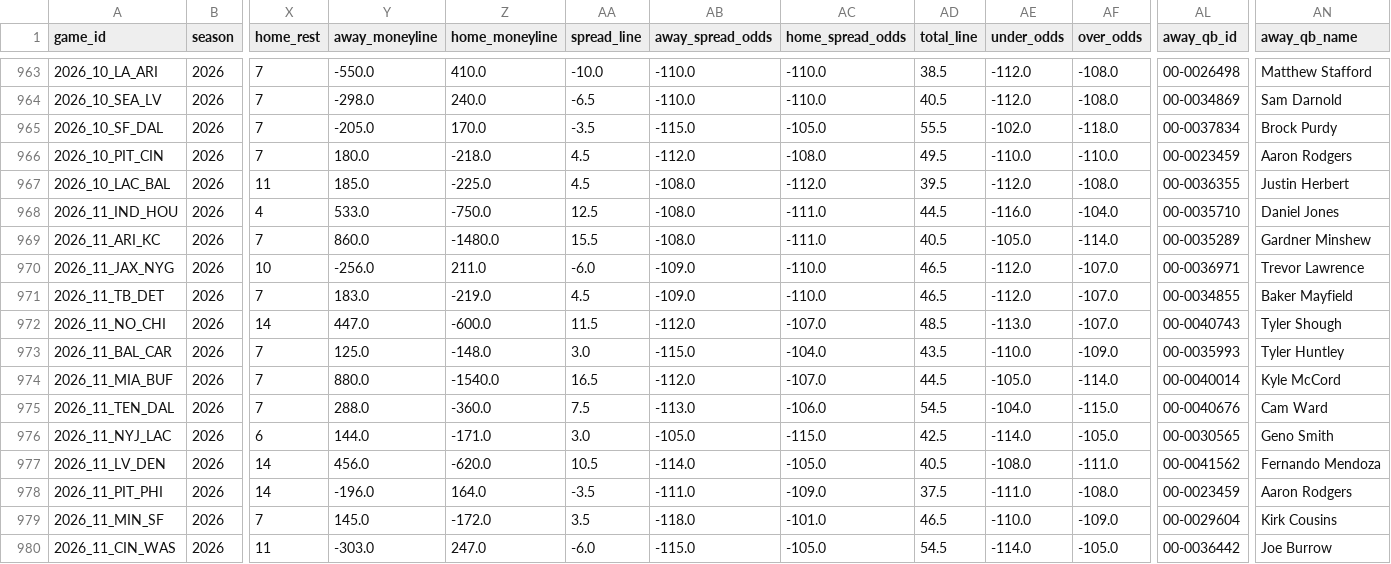
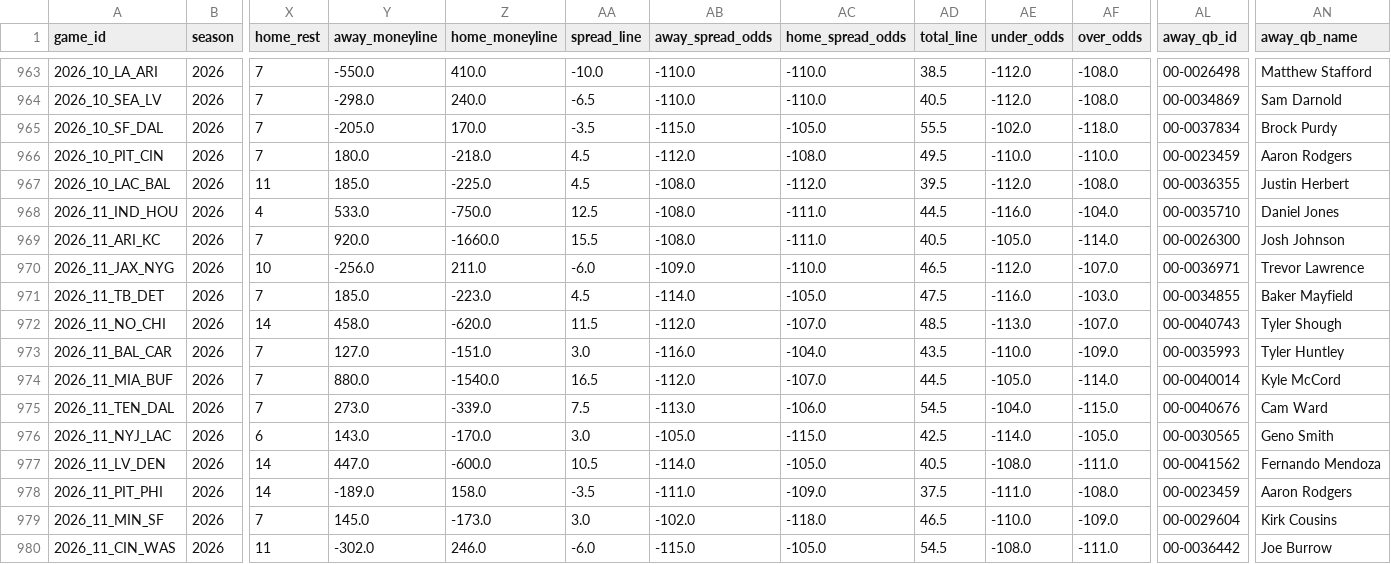
Before and after one commit to shane376/nfl-prediction-model, a CSV file: artifacts/games.csv, drawn as a sheet; only a part is shown, gaps mark what is left out; the diff covers the shown part only; the diff names each change by its address in the sheet, - before the commit and + after, or states it on an @@ line.

```diff
--- a/artifacts/games.csv
+++ b/artifacts/games.csv
-Y969 (away_moneyline): 860.0
+Y969 (away_moneyline): 920.0
-Z969 (home_moneyline): -1480.0
+Z969 (home_moneyline): -1660.0
-AL969 (away_qb_id): 00-0035289
+AL969 (away_qb_id): 00-0026300
-AN969 (away_qb_name): Gardner Minshew
+AN969 (away_qb_name): Josh Johnson
-Y971 (away_moneyline): 183.0
+Y971 (away_moneyline): 185.0
-Z971 (home_moneyline): -219.0
+Z971 (home_moneyline): -223.0
-AB971 (away_spread_odds): -109.0
+AB971 (away_spread_odds): -114.0
-AC971 (home_spread_odds): -110.0
+AC971 (home_spread_odds): -105.0
-AD971 (total_line): 46.5
+AD971 (total_line): 47.5
-AE971 (under_odds): -112.0
+AE971 (under_odds): -116.0
-AF971 (over_odds): -107.0
+AF971 (over_odds): -103.0
-Y972 (away_moneyline): 447.0
+Y972 (away_moneyline): 458.0
-Z972 (home_moneyline): -600.0
+Z972 (home_moneyline): -620.0
-Y973 (away_moneyline): 125.0
+Y973 (away_moneyline): 127.0
-Z973 (home_moneyline): -148.0
+Z973 (home_moneyline): -151.0
-AB973 (away_spread_odds): -115.0
+AB973 (away_spread_odds): -116.0
-Y975 (away_moneyline): 288.0
+Y975 (away_moneyline): 273.0
-Z975 (home_moneyline): -360.0
+Z975 (home_moneyline): -339.0
-Y976 (away_moneyline): 144.0
+Y976 (away_moneyline): 143.0
-Z976 (home_moneyline): -171.0
+Z976 (home_moneyline): -170.0
-Y977 (away_moneyline): 456.0
+Y977 (away_moneyline): 447.0
-Z977 (home_moneyline): -620.0
+Z977 (home_moneyline): -600.0
-Y978 (away_moneyline): -196.0
+Y978 (away_moneyline): -189.0
-Z978 (home_moneyline): 164.0
+Z978 (home_moneyline): 158.0
-Z979 (home_moneyline): -172.0
+Z979 (home_moneyline): -173.0
-AA979 (spread_line): 3.5
+AA979 (spread_line): 3.0
-AB979 (away_spread_odds): -118.0
+AB979 (away_spread_odds): -102.0
-AC979 (home_spread_odds): -101.0
+AC979 (home_spread_odds): -118.0
-Y980 (away_moneyline): -303.0
+Y980 (away_moneyline): -302.0
-Z980 (home_moneyline): 247.0
+Z980 (home_moneyline): 246.0
-AE980 (under_odds): -114.0
+AE980 (under_odds): -108.0
-AF980 (over_odds): -105.0
+AF980 (over_odds): -111.0
```
Also changed, not shown: 25 edited cells elsewhere in this file, 2 other files.
